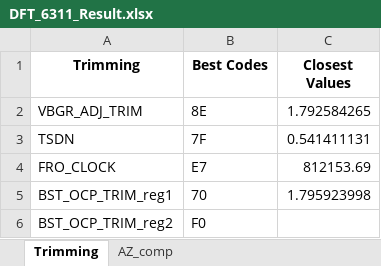
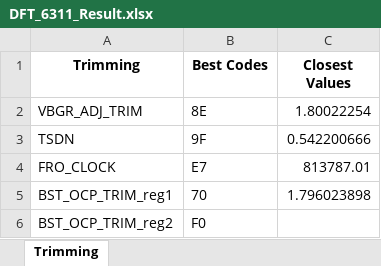
Before and after one commit to HarishKumarSedu/IVM6311ATE, an Excel workbook: DFT_6311_Result.xlsx, sheet Trimming, drawn as a sheet; values as stored, in another font and other column widths than the file's, no borders; the diff names each change by its address in the sheet, - before the commit and + after, or states it on an @@ line.

Commit message:
modified reference script, after eaxh tests i write the trimming inside the right register

```diff
--- a/DFT_6311_Result.xlsx (sheet Trimming)
+++ b/DFT_6311_Result.xlsx (sheet Trimming)
-sheet tab: AZ_comp
-C2 (Closest Values): 1.792584265
+C2 (Closest Values): 1.80022254
-B3 (Best Codes): 7F
+B3 (Best Codes): 9F
-C3 (Closest Values): 0.541411131
+C3 (Closest Values): 0.542200666
-C4 (Closest Values): 812153.69
+C4 (Closest Values): 813787.01
-C5 (Closest Values): 1.795923998
+C5 (Closest Values): 1.796023898
```
Also changed, not shown: IVM6311_Testing_scripts.xlsx, 2 other files.
